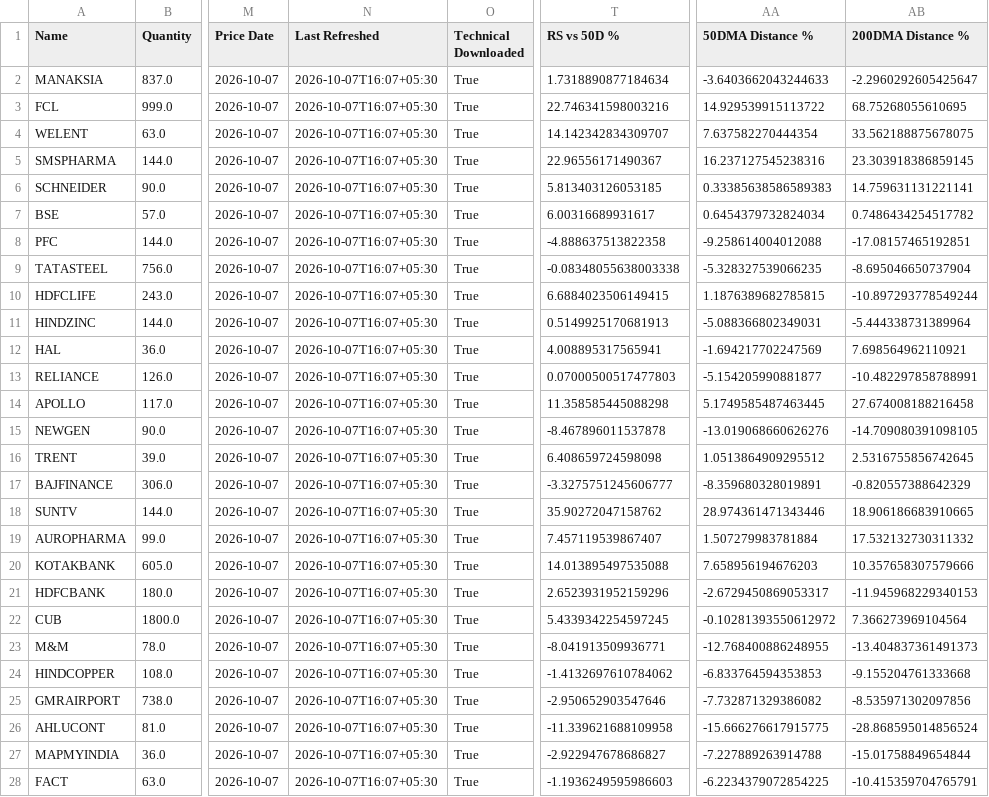
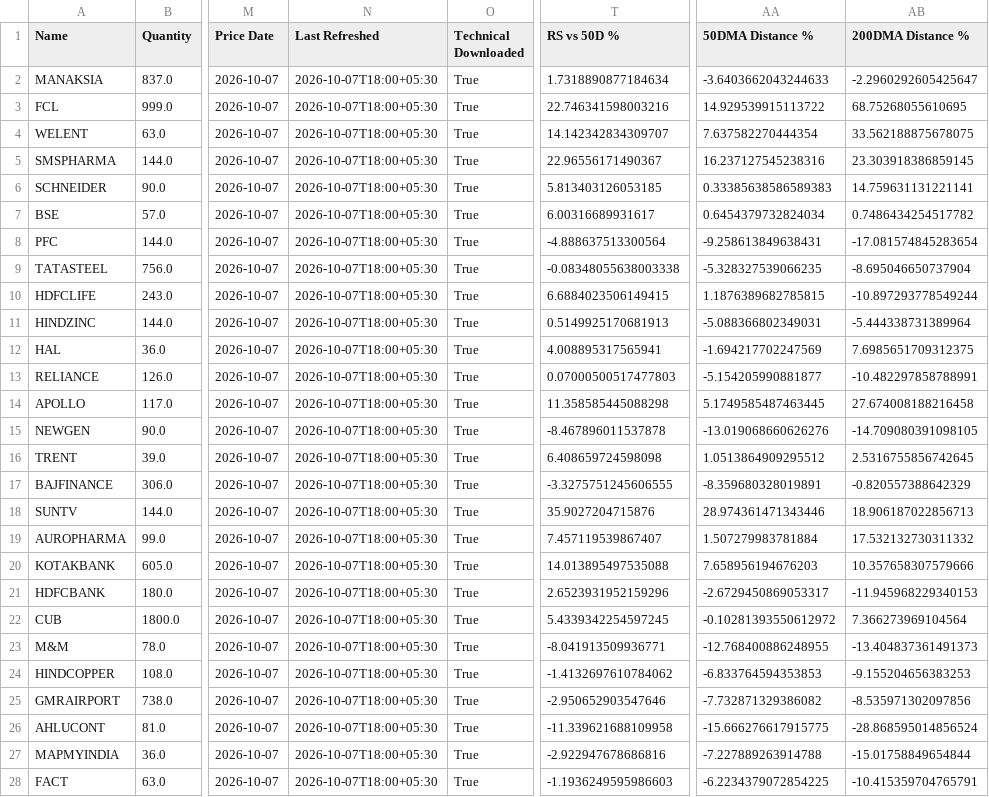
Before and after one commit to hvj7p7shkv-hub/client-portfolio-dashboard, a CSV file: data/holdings.csv, drawn as a sheet; only a part is shown, gaps mark what is left out; the diff covers the shown part only; the diff names each change by its address in the sheet, - before the commit and + after, or states it on an @@ line.

```diff
--- a/data/holdings.csv
+++ b/data/holdings.csv
-N2:N28 (Last Refreshed): 2026-10-07T16:07+05:30
+N2:N28 (Last Refreshed): 2026-10-07T18:00+05:30
-T8 (RS vs 50D %): -4.888637513822358
+T8 (RS vs 50D %): -4.888637513300564
-AA8 (50DMA Distance %): -9.258614004012088
+AA8 (50DMA Distance %): -9.258613849638431
-AB8 (200DMA Distance %): -17.08157465192851
+AB8 (200DMA Distance %): -17.081574845283654
-AB12 (200DMA Distance %): 7.698564962110921
+AB12 (200DMA Distance %): 7.6985651709312375
-T17 (RS vs 50D %): -3.3275751245606777
+T17 (RS vs 50D %): -3.3275751245606555
-T18 (RS vs 50D %): 35.90272047158762
+T18 (RS vs 50D %): 35.9027204715876
-AB18 (200DMA Distance %): 18.906186683910665
+AB18 (200DMA Distance %): 18.906187022856713
-AB24 (200DMA Distance %): -9.155204761333668
+AB24 (200DMA Distance %): -9.155204656383253
-T27 (RS vs 50D %): -2.922947678686827
+T27 (RS vs 50D %): -2.922947678686816
```
Also changed, not shown: 78 edited cells elsewhere in this file, 3 other files.
